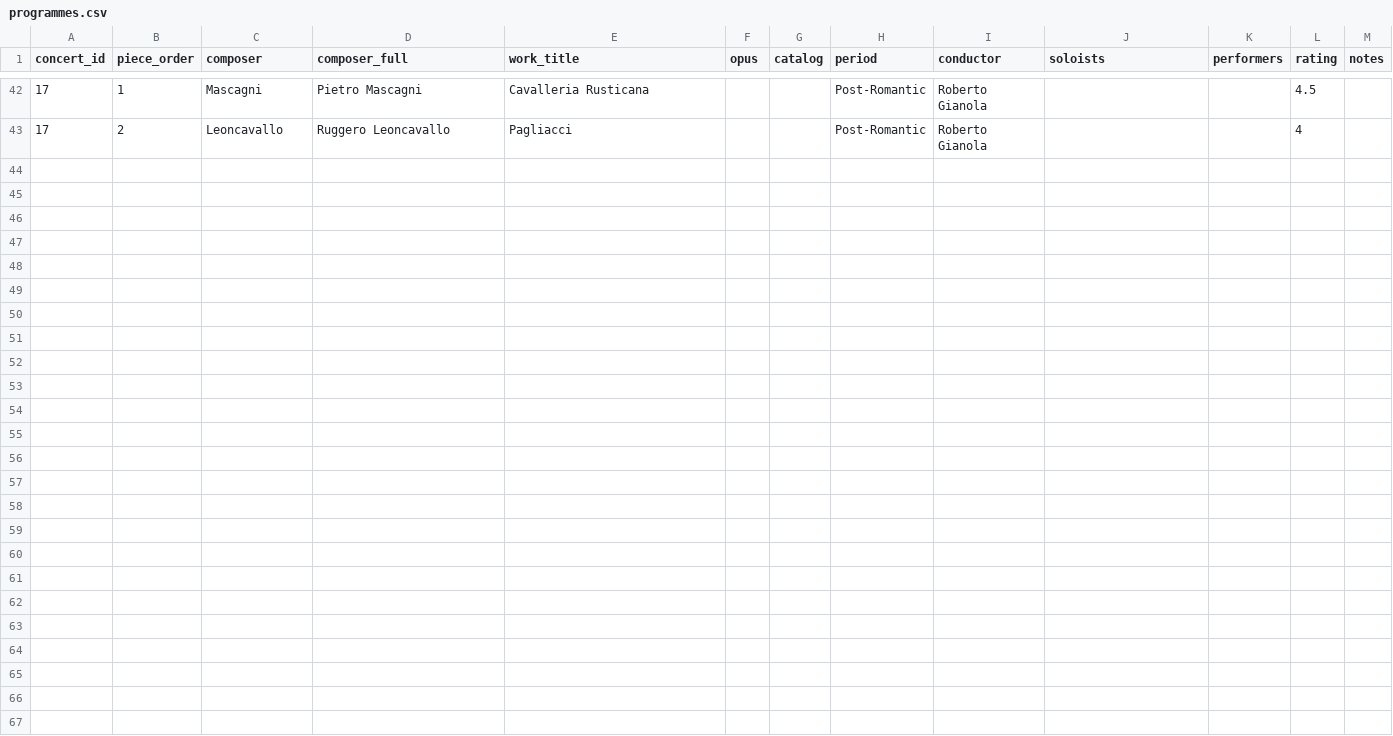
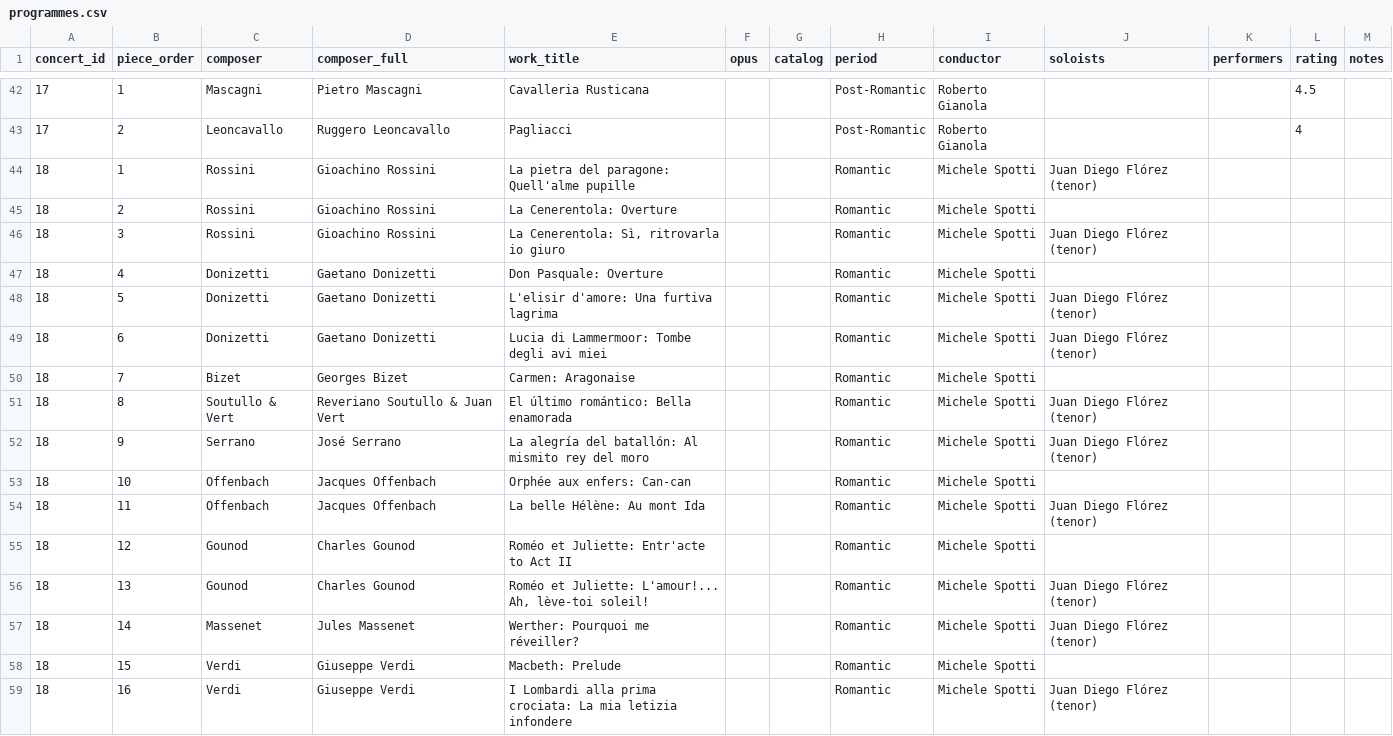
Before and after one commit to lyzy/concert-log, a CSV file: data/programmes.csv, drawn as a sheet; only a part is shown, gaps mark what is left out; the diff names each change by its address in the sheet, - before the commit and + after, or states it on an @@ line.

Commit message:
data: add event 18 (Juan Diego Florez Opera Gala)
- #18 2026-10-22, HK Cultural Centre Concert Hall, HK Phil / Michele Spotti
- 16 items recorded as opera excerpts (10 arias with Florez, 6 orchestral)
- Titles formatted 'Opera: Excerpt' to flag that the full opera was not heard

```diff
--- a/data/programmes.csv
+++ b/data/programmes.csv
+row 44: 18 | 1 | Rossini | Gioachino Rossini | La pietra del paragone: Quell'alme pupille |  |  | Romantic | Michele Spotti | Juan Diego Flórez (tenor)
+row 45: 18 | 2 | Rossini | Gioachino Rossini | La Cenerentola: Overture |  |  | Romantic | Michele Spotti
+row 46: 18 | 3 | Rossini | Gioachino Rossini | La Cenerentola: Sì, ritrovarla io giuro |  |  | Romantic | Michele Spotti | Juan Diego Flórez (tenor)
+row 47: 18 | 4 | Donizetti | Gaetano Donizetti | Don Pasquale: Overture |  |  | Romantic | Michele Spotti
+row 48: 18 | 5 | Donizetti | Gaetano Donizetti | L'elisir d'amore: Una furtiva lagrima |  |  | Romantic | Michele Spotti | Juan Diego Flórez (tenor)
+row 49: 18 | 6 | Donizetti | Gaetano Donizetti | Lucia di Lammermoor: Tombe degli avi miei |  |  | Romantic | Michele Spotti | Juan Diego Flórez (tenor)
+row 50: 18 | 7 | Bizet | Georges Bizet | Carmen: Aragonaise |  |  | Romantic | Michele Spotti
+row 51: 18 | 8 | Soutullo & Vert | Reveriano Soutullo & Juan Vert | El último romántico: Bella enamorada |  |  | Romantic | Michele Spotti | Juan Diego Flórez (tenor)
+row 52: 18 | 9 | Serrano | José Serrano | La alegría del batallón: Al mismito rey del moro |  |  | Romantic | Michele Spotti | Juan Diego Flórez (tenor)
+row 53: 18 | 10 | Offenbach | Jacques Offenbach | Orphée aux enfers: Can-can |  |  | Romantic | Michele Spotti
+row 54: 18 | 11 | Offenbach | Jacques Offenbach | La belle Hélène: Au mont Ida |  |  | Romantic | Michele Spotti | Juan Diego Flórez (tenor)
+row 55: 18 | 12 | Gounod | Charles Gounod | Roméo et Juliette: Entr'acte to Act II |  |  | Romantic | Michele Spotti
+row 56: 18 | 13 | Gounod | Charles Gounod | Roméo et Juliette: L'amour!... Ah, lève-toi soleil! |  |  | Romantic | Michele Spotti | Juan Diego Flórez (tenor)
+row 57: 18 | 14 | Massenet | Jules Massenet | Werther: Pourquoi me réveiller? |  |  | Romantic | Michele Spotti | Juan Diego Flórez (tenor)
+row 58: 18 | 15 | Verdi | Giuseppe Verdi | Macbeth: Prelude |  |  | Romantic | Michele Spotti
+row 59: 18 | 16 | Verdi | Giuseppe Verdi | I Lombardi alla prima crociata: La mia letizia infondere |  |  | Romantic | Michele Spotti | Juan Diego Flórez (tenor)
```
Also changed, not shown: data/concerts.csv, 1 other file.
